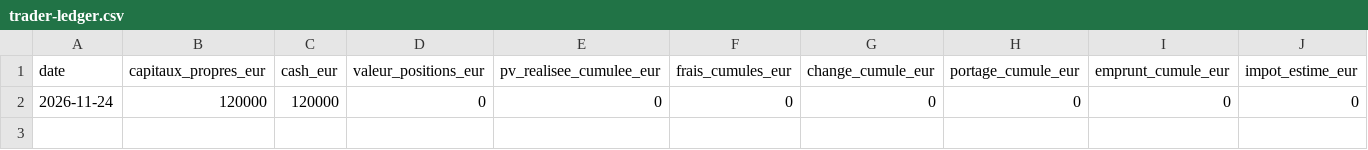
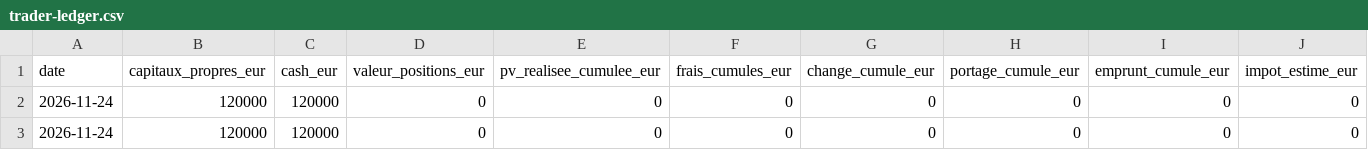
Before and after one commit to martincouairon/ai-trader-experiment, a CSV file: data/trader-ledger.csv, drawn as a sheet; only a part is shown; rows hold the shown columns only; the diff names each change by its address in the sheet, - before the commit and + after, or states it on an @@ line.

```diff
--- a/data/trader-ledger.csv
+++ b/data/trader-ledger.csv
+row 3: 2026-11-24 | 120000 | 120000 | 0 | 0 | 0 | 0 | 0 | 0 | 0
```
Also changed, not shown: data/decisions.csv, 1 other file.
